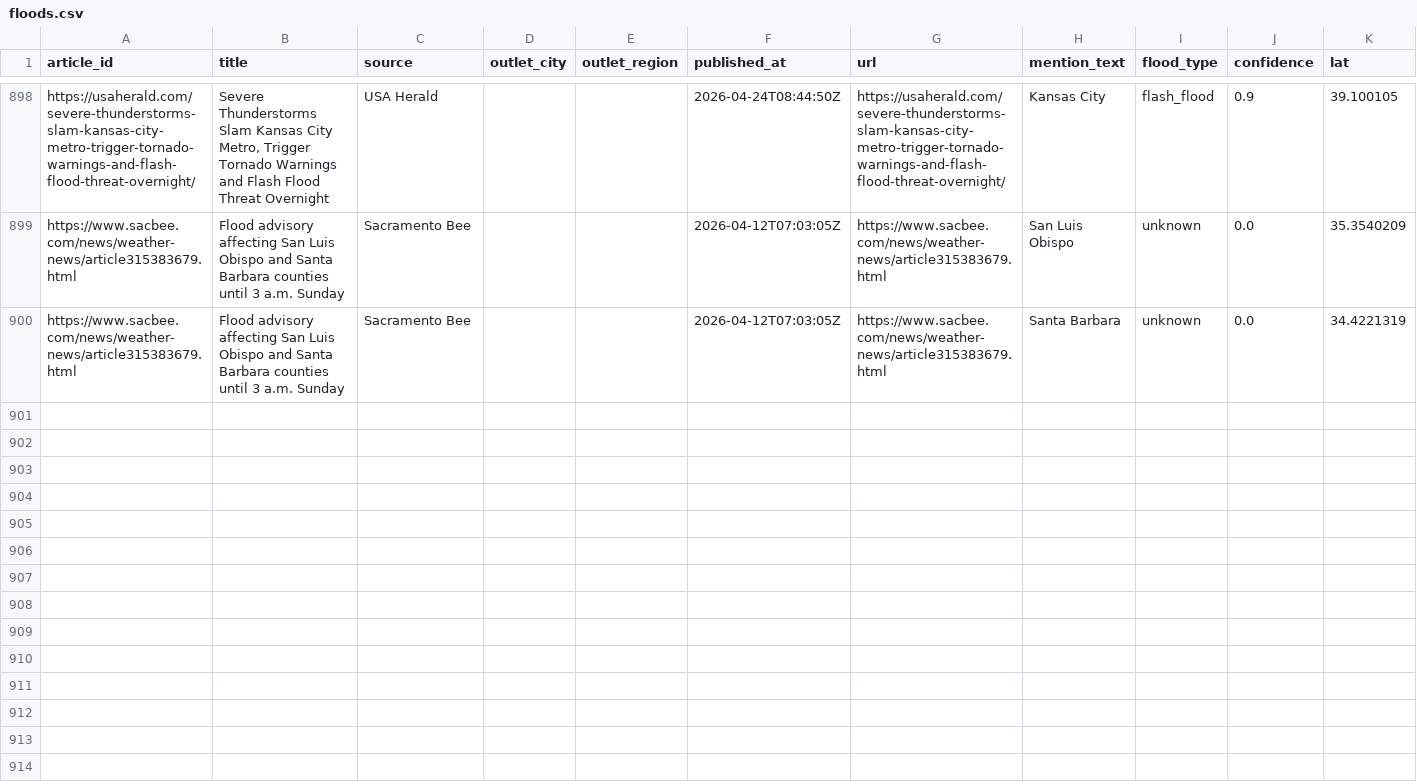
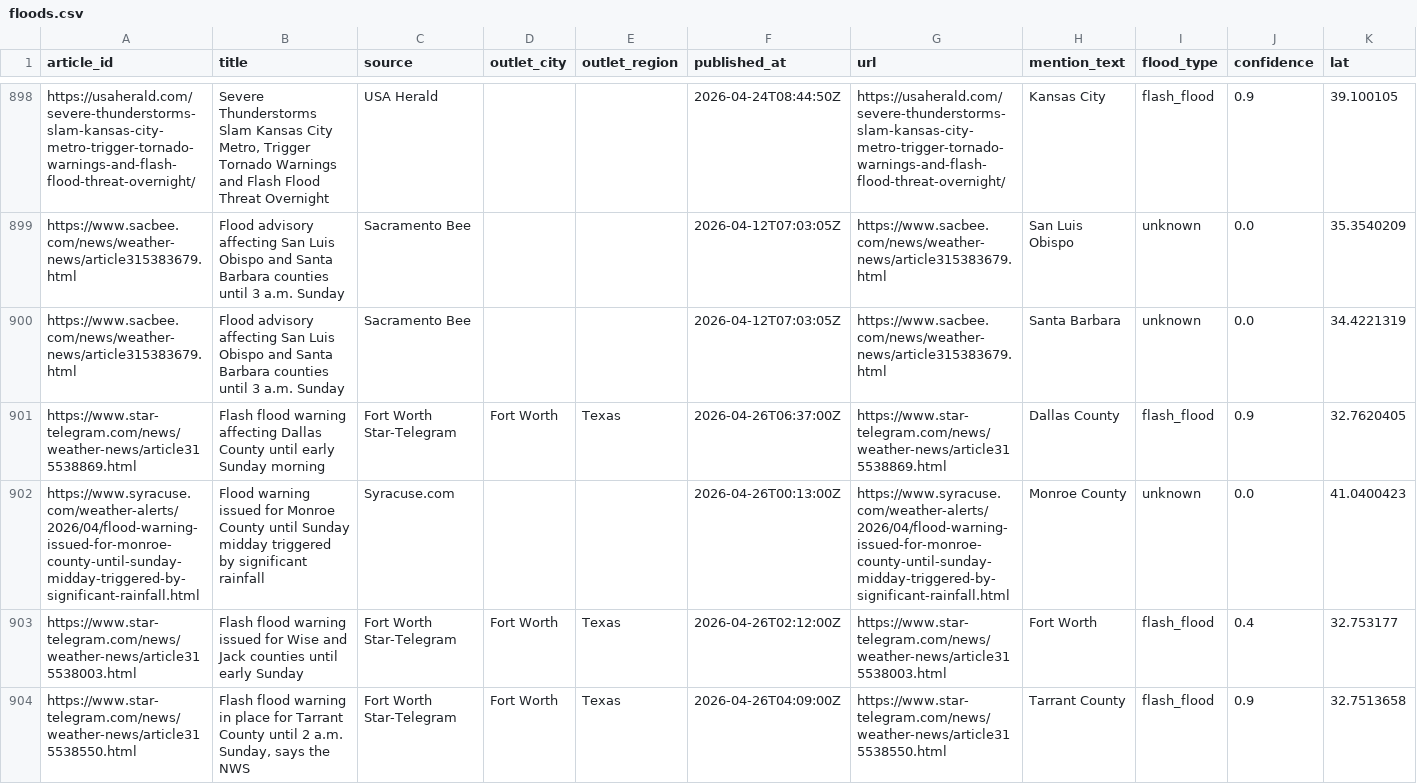
Before and after one commit to rmkenv/floodwire2, a CSV file: data/floods.csv, drawn as a sheet; only a part is shown, gaps mark what is left out; rows hold the shown columns only; the diff covers the shown part only; the diff names each change by its address in the sheet, - before the commit and + after, or states it on an @@ line.

```diff
--- a/data/floods.csv
+++ b/data/floods.csv
+row 901: https://www.star-telegram.com/news/weather-news/article315538869.html | Flash flood warning affecting Dallas County until early Sunday morning | Fort Worth Star-Telegram | Fort Worth | Texas | 2026-04-26T06:37:00Z | https://www.star-telegram.com/news/weather-news/article315538869.html | Dallas County | flash_flood | 0.9 | 32.7620405
+row 902: https://www.syracuse.com/weather-alerts/2026/04/flood-warning-issued-for-monroe-county-until-sunday-midday-triggered-by-significant-rainfall.html | Flood warning issued for Monroe County until Sunday midday triggered by significant rainfall | Syracuse.com |  |  | 2026-04-26T00:13:00Z | https://www.syracuse.com/weather-alerts/2026/04/flood-warning-issued-for-monroe-county-until-sunday-midday-triggered-by-significant-rainfall.html | Monroe County | unknown | 0.0 | 41.0400423
+row 903: https://www.star-telegram.com/news/weather-news/article315538003.html | Flash flood warning issued for Wise and Jack counties until early Sunday | Fort Worth Star-Telegram | Fort Worth | Texas | 2026-04-26T02:12:00Z | https://www.star-telegram.com/news/weather-news/article315538003.html | Fort Worth | flash_flood | 0.4 | 32.753177
+row 904: https://www.star-telegram.com/news/weather-news/article315538550.html | Flash flood warning in place for Tarrant County until 2 a.m. Sunday, says the NWS | Fort Worth Star-Telegram | Fort Worth | Texas | 2026-04-26T04:09:00Z | https://www.star-telegram.com/news/weather-news/article315538550.html | Tarrant County | flash_flood | 0.9 | 32.7513658
```
Also changed, not shown: 9 added rows elsewhere in this file, 1 other file.
